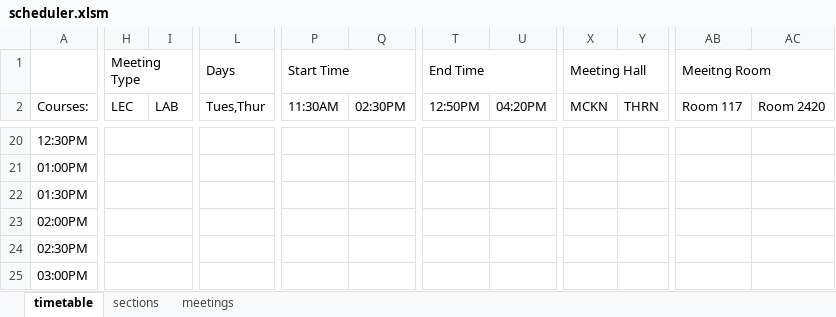
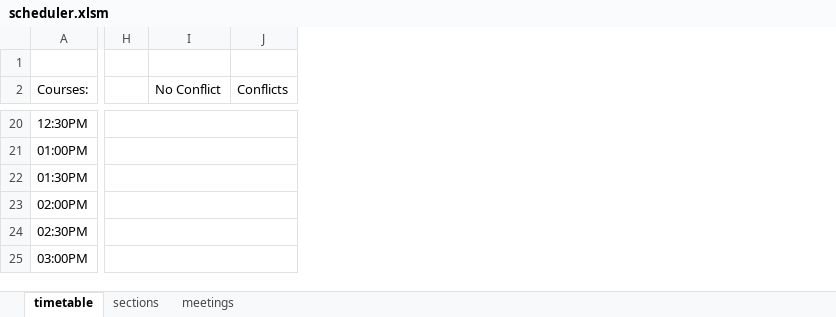
Before and after one commit to AJH914/cis3760, an Excel workbook: csv/scheduler.xlsm, sheet timetable, drawn as a sheet; only a part is shown, gaps mark what is left out; values as stored, in another font and other column widths than the file's, no cell formats; charts and pictures not drawn; removed rows and columns are numbered as before the commit, all else as after; rows hold the shown columns only; the diff covers the shown part only; the diff names each change by its address in the sheet, - before the commit and + after, or states it on an @@ line.

```diff
--- a/csv/scheduler.xlsm (sheet timetable)
+++ b/csv/scheduler.xlsm (sheet timetable)
-column I (LAB), empty
+column I (No Conflict), empty
+column J (Conflicts), empty
-column L (Tues,Thur), row 1: Days
-column P (11:30AM), row 1: Start Time
-column Q (02:30PM), empty
-column T (12:50PM), row 1: End Time
-column U (04:20PM), empty
-column X (MCKN), row 1: Meeting Hall
-column Y (THRN), empty
-column AB (Room 117), row 1: Meeitng Room
-column AC (Room 2420), empty
-row 1:  | Meeting Type |  | Days | Start Time |  | End Time |  | Meeting Hall |  | Meeitng Room
+row 1: (empty)
-H1:J1 merged
-H2: LEC
+H2: (empty)
-H20:K20 merged
+H20:K20 merged
-H21:K21 merged
+H21:K21 merged
-H22:K22 merged
+H22:K22 merged
-H23:K23 merged
+H23:K23 merged
-H24:K24 merged
+H24:K24 merged
-H25:K25 merged
+H25:K25 merged
```
Also changed, not shown: 4 added rows, 4 removed rows, 8 removed columns, 27 edited cells and merged cells elsewhere in this sheet, cell formats, charts or pictures, 1 other file.
